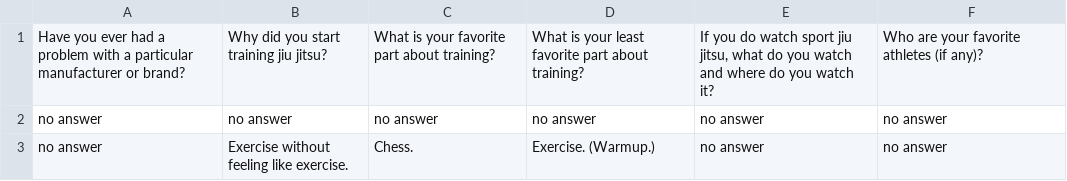
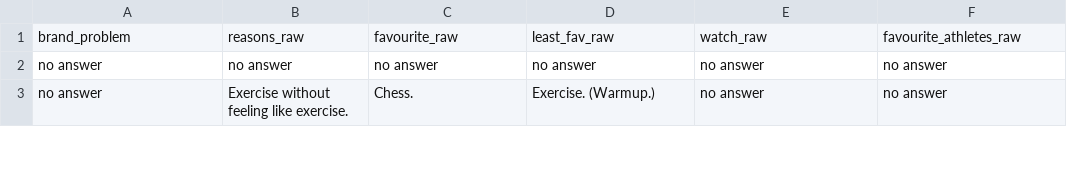
Before and after one commit to mbalcerzak/BJJ, a CSV file: Data/data_raw.csv, drawn as a sheet; only a part is shown; removed rows and columns are numbered as before the commit, all else as after; the diff names each change by its address in the sheet, - before the commit and + after, or states it on an @@ line.

```diff
--- a/Data/data_raw.csv
+++ b/Data/data_raw.csv
-row 1: Have you ever had a problem with a particular manufacturer or brand? | Why did you start training jiu jitsu? | What is your favorite part about training? | What is your least favorite part about training? | If you do watch sport jiu jitsu, what do you watch and where do you watch it? | Who are your favorite athletes (if any)?
+row 1: brand_problem | reasons_raw | favourite_raw | least_fav_raw | watch_raw | favourite_athletes_raw
```
Also changed, not shown: Data/data_bjj.csv, Data/info/background_info.csv, 22 other files.
